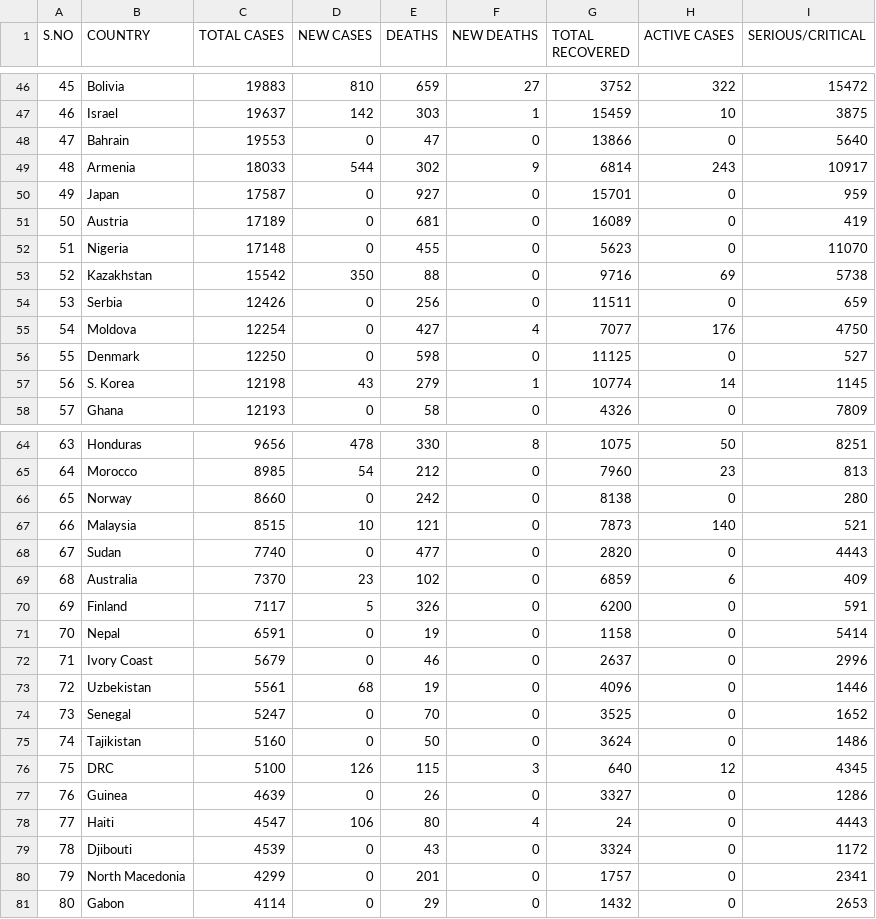
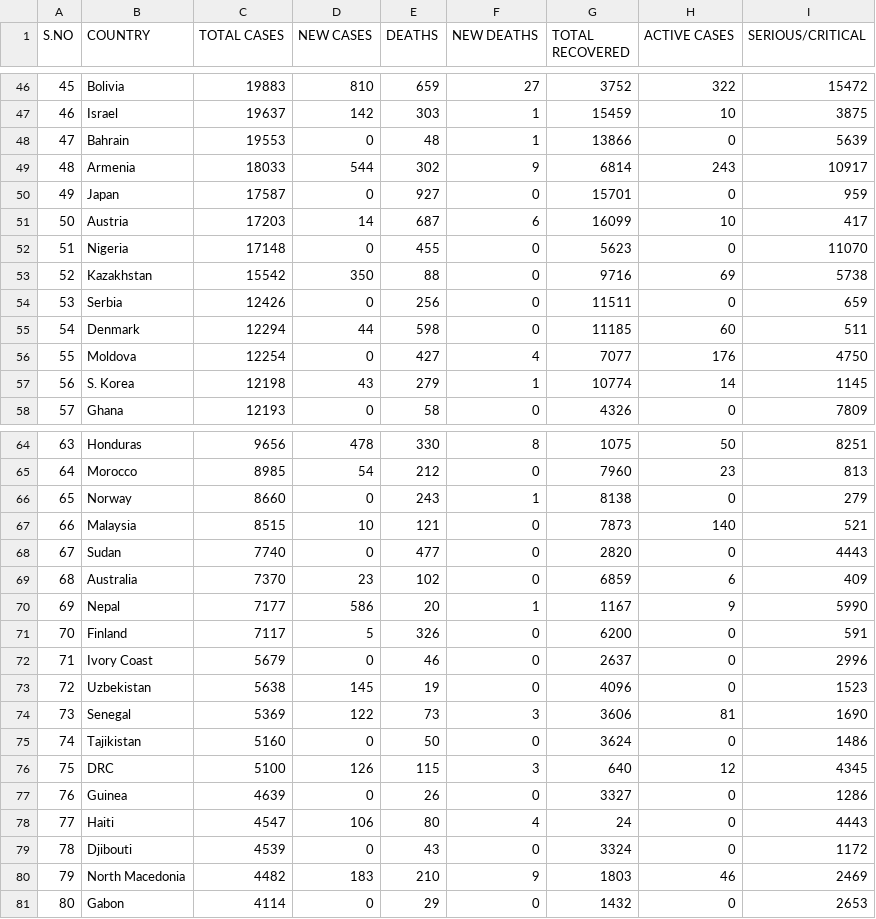
Before and after one commit to Ram-95/Corona-Tracker, a CSV file: COVID-19_Country_Data.csv, drawn as a sheet; only a part is shown, gaps mark what is left out; the diff covers the shown part only.

Commit message:
Data as on 17th June, 2020

```diff
--- a/COVID-19_Country_Data.csv
+++ b/COVID-19_Country_Data.csv
@@ -47,6 +47,6 @@ S.NO,COUNTRY,TOTAL CASES,NEW CASES,DEATHS,NEW DEATHS,TOTAL RECOVERED,ACTIVE CASE
 46,Israel,19637,142,303,1,15459,10,3875
-47,Bahrain,19553,0,47,0,13866,0,5640
+47,Bahrain,19553,0,48,1,13866,0,5639
 48,Armenia,18033,544,302,9,6814,243,10917
 49,Japan,17587,0,927,0,15701,0,959
-50,Austria,17189,0,681,0,16089,0,419
+50,Austria,17203,14,687,6,16099,10,417
 51,Nigeria,17148,0,455,0,5623,0,11070
@@ -54,4 +54,4 @@ S.NO,COUNTRY,TOTAL CASES,NEW CASES,DEATHS,NEW DEATHS,TOTAL RECOVERED,ACTIVE CASE
 53,Serbia,12426,0,256,0,11511,0,659
-54,Moldova,12254,0,427,4,7077,176,4750
-55,Denmark,12250,0,598,0,11125,0,527
+54,Denmark,12294,44,598,0,11185,60,511
+55,Moldova,12254,0,427,4,7077,176,4750
 56,S. Korea,12198,43,279,1,10774,14,1145
@@ -65,3 +65,3 @@ S.NO,COUNTRY,TOTAL CASES,NEW CASES,DEATHS,NEW DEATHS,TOTAL RECOVERED,ACTIVE CASE
 64,Morocco,8985,54,212,0,7960,23,813
-65,Norway,8660,0,242,0,8138,0,280
+65,Norway,8660,0,243,1,8138,0,279
 66,Malaysia,8515,10,121,0,7873,140,521
@@ -69,7 +69,7 @@ S.NO,COUNTRY,TOTAL CASES,NEW CASES,DEATHS,NEW DEATHS,TOTAL RECOVERED,ACTIVE CASE
 68,Australia,7370,23,102,0,6859,6,409
-69,Finland,7117,5,326,0,6200,0,591
-70,Nepal,6591,0,19,0,1158,0,5414
+69,Nepal,7177,586,20,1,1167,9,5990
+70,Finland,7117,5,326,0,6200,0,591
 71,Ivory Coast,5679,0,46,0,2637,0,2996
-72,Uzbekistan,5561,68,19,0,4096,0,1446
-73,Senegal,5247,0,70,0,3525,0,1652
+72,Uzbekistan,5638,145,19,0,4096,0,1523
+73,Senegal,5369,122,73,3,3606,81,1690
 74,Tajikistan,5160,0,50,0,3624,0,1486
@@ -79,3 +79,3 @@ S.NO,COUNTRY,TOTAL CASES,NEW CASES,DEATHS,NEW DEATHS,TOTAL RECOVERED,ACTIVE CASE
 78,Djibouti,4539,0,43,0,3324,0,1172
-79,North Macedonia,4299,0,201,0,1757,0,2341
+79,North Macedonia,4482,183,210,9,1803,46,2469
 80,Gabon,4114,0,29,0,1432,0,2653
```
Also changed, not shown: 121 edited cells elsewhere in this file, COVID-19_Continent_Data.csv, COVID-19_Global_Data.csv, 1 other file.
